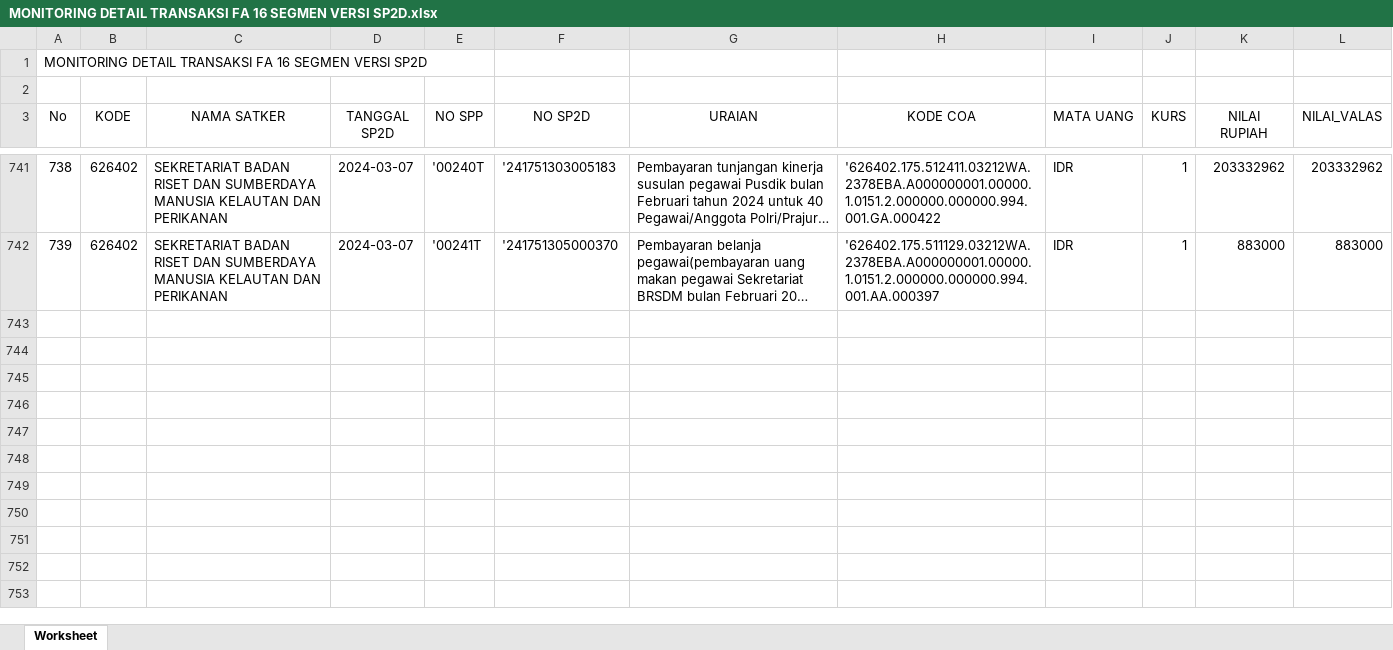
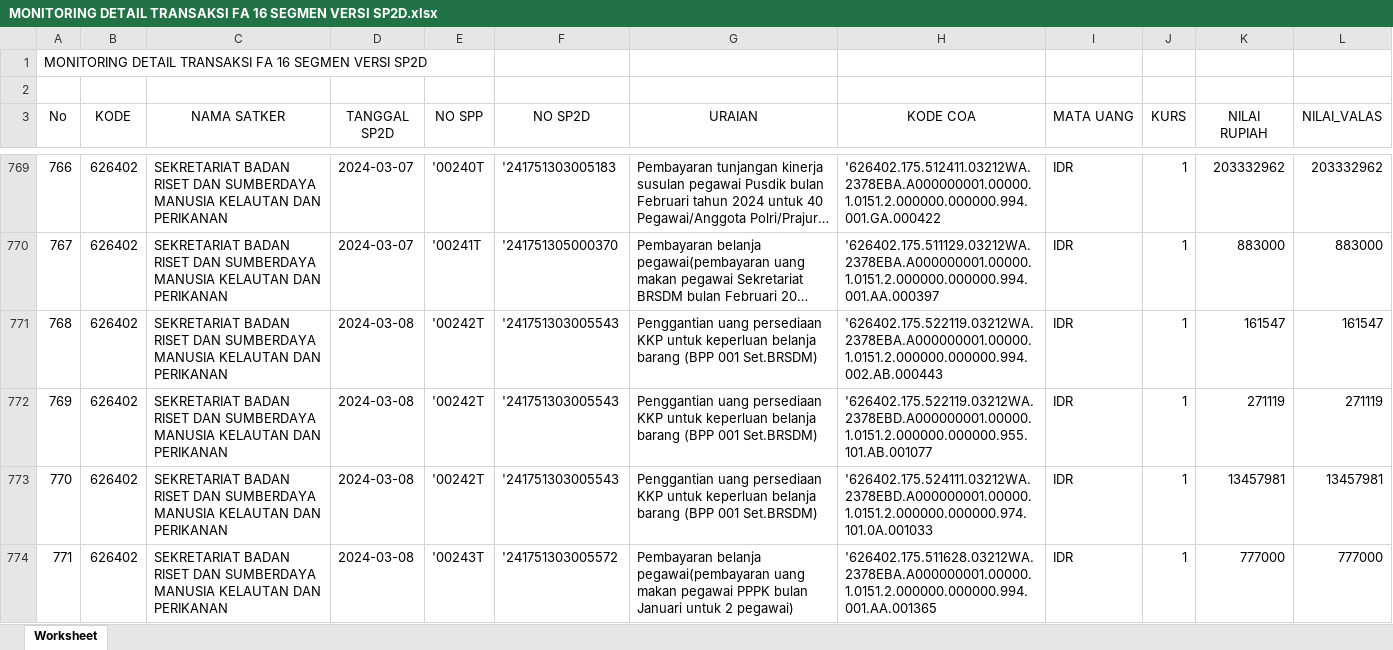
Before and after one commit to edimistiono/TA.2024, an Excel workbook: Database/MONITORING DETAIL TRANSAKSI FA 16 SEGMEN VERSI SP2D.xlsx, sheet Worksheet, drawn as a sheet; only a part is shown, gaps mark what is left out; long unchanged cells end in …; values as stored, in another font and other column widths than the file's, no borders; the diff covers the shown part only; the diff names each change by its address in the sheet, - before the commit and + after, or states it on an @@ line.

```diff
--- a/Database/MONITORING DETAIL TRANSAKSI FA 16 SEGMEN VERSI SP2D.xlsx (sheet Worksheet)
+++ b/Database/MONITORING DETAIL TRANSAKSI FA 16 SEGMEN VERSI SP2D.xlsx (sheet Worksheet)
@@ column A (No) renumbered between rows 694 and 770 @@
+row 771: 768 | 626402 | SEKRETARIAT BADAN RISET DAN SUMBERDAYA MANUSIA KELAUTAN DAN PERIKANAN | 2024-03-08 | '00242T | '241751303005543 | Penggantian uang persediaan KKP untuk keperluan belanja barang (BPP 001 Set.BRSDM) | '626402.175.522119.03212WA.2378EBA.A000000001.00000.1.0151.2.000000.000000.994.002.AB.000443 | IDR | 1 | 161547 | 161547
+row 772: 769 | 626402 | SEKRETARIAT BADAN RISET DAN SUMBERDAYA MANUSIA KELAUTAN DAN PERIKANAN | 2024-03-08 | '00242T | '241751303005543 | Penggantian uang persediaan KKP untuk keperluan belanja barang (BPP 001 Set.BRSDM) | '626402.175.522119.03212WA.2378EBD.A000000001.00000.1.0151.2.000000.000000.955.101.AB.001077 | IDR | 1 | 271119 | 271119
+row 773: 770 | 626402 | SEKRETARIAT BADAN RISET DAN SUMBERDAYA MANUSIA KELAUTAN DAN PERIKANAN | 2024-03-08 | '00242T | '241751303005543 | Penggantian uang persediaan KKP untuk keperluan belanja barang (BPP 001 Set.BRSDM) | '626402.175.524111.03212WA.2378EBD.A000000001.00000.1.0151.2.000000.000000.974.101.0A.001033 | IDR | 1 | 13457981 | 13457981
+row 774: 771 | 626402 | SEKRETARIAT BADAN RISET DAN SUMBERDAYA MANUSIA KELAUTAN DAN PERIKANAN | 2024-03-08 | '00243T | '241751303005572 | Pembayaran belanja pegawai(pembayaran uang makan pegawai PPPK bulan Januari untuk 2 pegawai) | '626402.175.511628.03212WA.2378EBA.A000000001.00000.1.0151.2.000000.000000.994.001.AA.001365 | IDR | 1 | 777000 | 777000
```
Also changed, not shown: 40 added rows elsewhere in this sheet, Database/Akrual.xlsx, Database/SP2D.xlsx, 1 other file.
